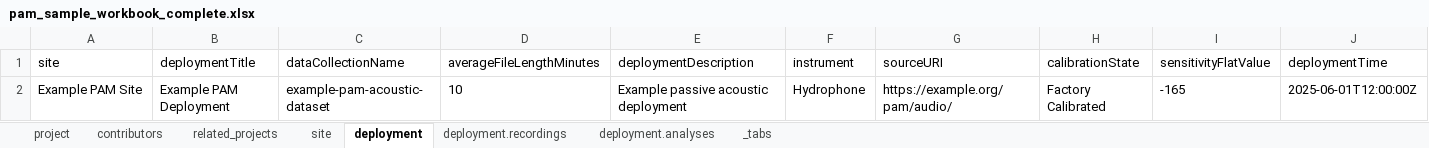
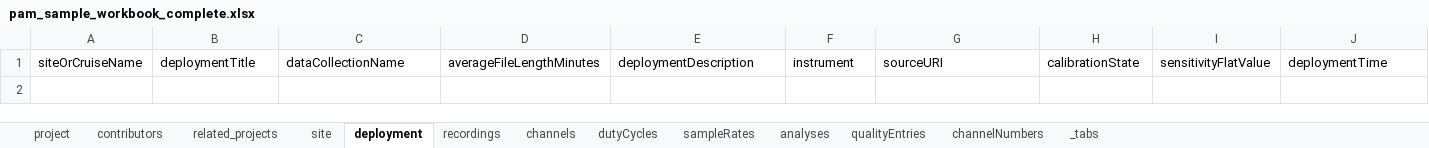
Before and after one commit to axiom-data-science/asset-manager, an Excel workbook: public/pam/pam_sample_workbook_complete.xlsx, sheet deployment, drawn as a sheet; only a part is shown; values as stored, in another font and other column widths than the file's, no borders; rows hold the shown columns only; the diff names each change by its address in the sheet, - before the commit and + after, or states it on an @@ line.

Commit message:
update PAM sample workbook

```diff
--- a/public/pam/pam_sample_workbook_complete.xlsx (sheet deployment)
+++ b/public/pam/pam_sample_workbook_complete.xlsx (sheet deployment)
-sheet tab: deployment.recordings
+sheet tab: recordings
-sheet tab: deployment.analyses
+sheet tab: analyses
+sheet tab: channels
+sheet tab: dutyCycles
+sheet tab: sampleRates
+sheet tab: qualityEntries
+sheet tab: channelNumbers
-A1: site
+A1: siteOrCruiseName
-row 2: Example PAM Site | Example PAM Deployment | example-pam-acoustic-dataset | 10 | Example passive acoustic deployment | Hydrophone | https://example.org/pam/audio/ | Factory Calibrated | -165 | 2025-06-01T12:00:00Z
```
Also changed, not shown: sheet analyses, sheet recordings, sheet _tabs.
